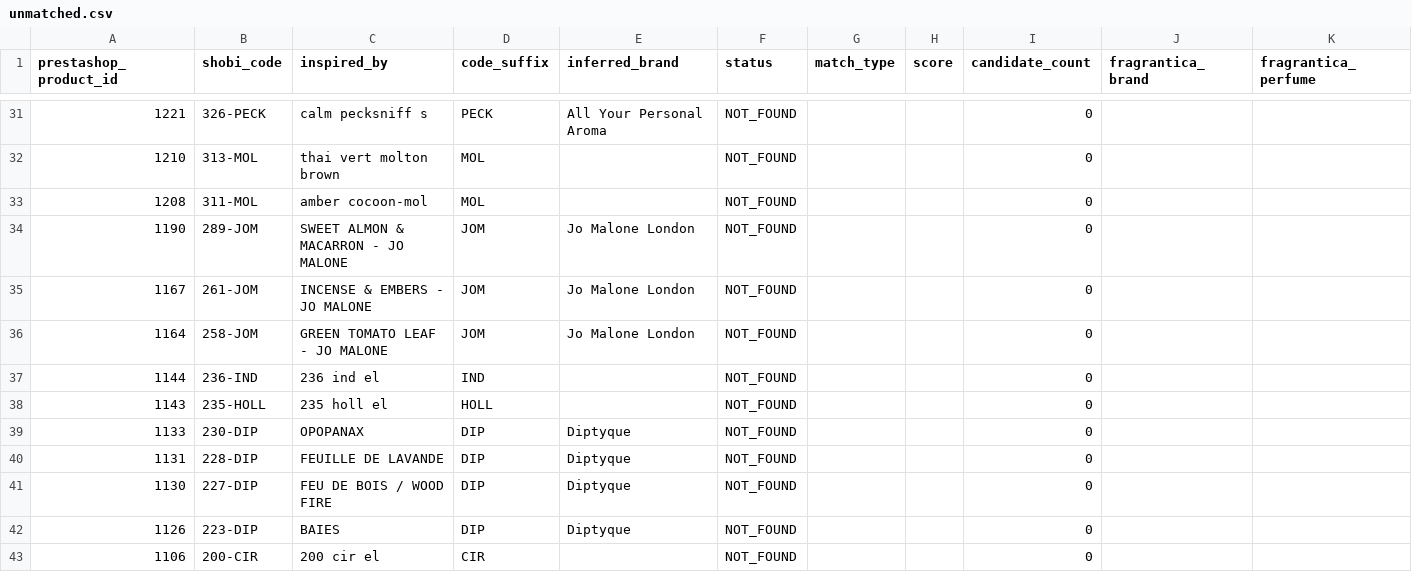
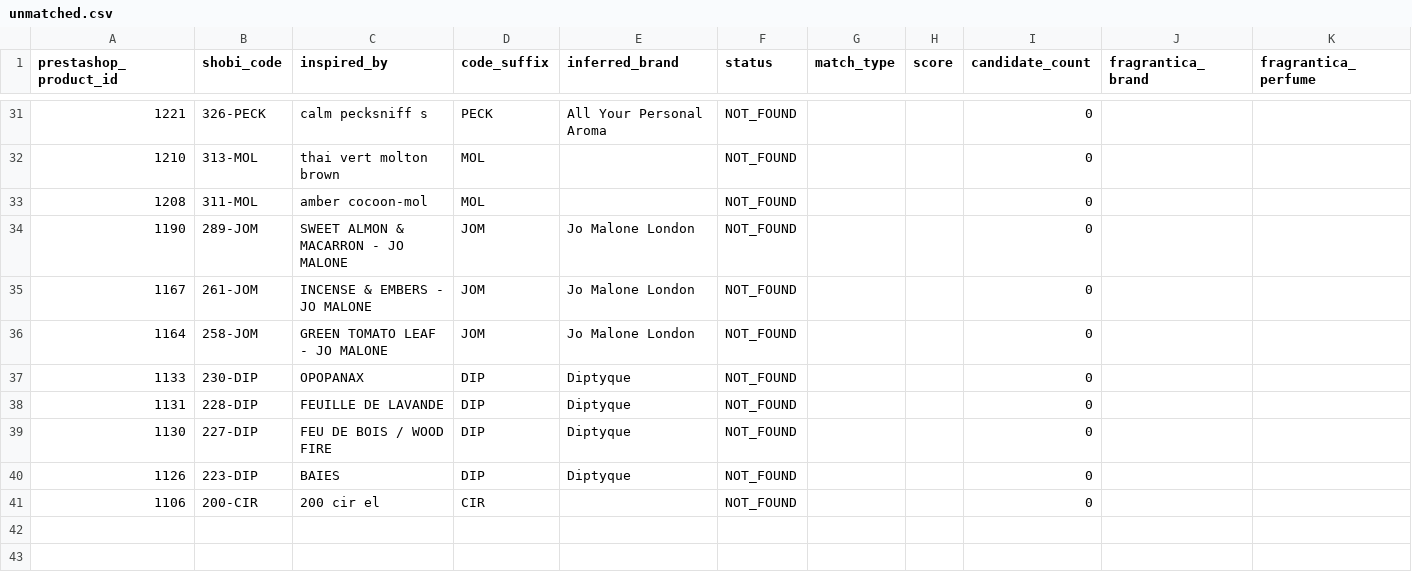
Before and after one commit to MarvvRed/Shobi_Inspiration, a CSV file: fragrantica-scraper-archive/corpus-match/unmatched.csv, drawn as a sheet; only a part is shown, gaps mark what is left out; rows hold the shown columns only; the diff names each change by its address in the sheet, - before the commit and + after, or states it on an @@ line.

```diff
--- a/fragrantica-scraper-archive/corpus-match/unmatched.csv
+++ b/fragrantica-scraper-archive/corpus-match/unmatched.csv
-row 37: 1144 | 236-IND | 236 ind el | IND |  | NOT_FOUND |  |  | 0
-row 38: 1143 | 235-HOLL | 235 holl el | HOLL |  | NOT_FOUND |  |  | 0
```
Also changed, not shown: fragrantica-scraper-archive/corpus-match/shobi-fragrantica-corpus-match.csv, fragrantica-scraper-archive/corpus-match/unresolved-diagnostics.csv, 3 other files.
